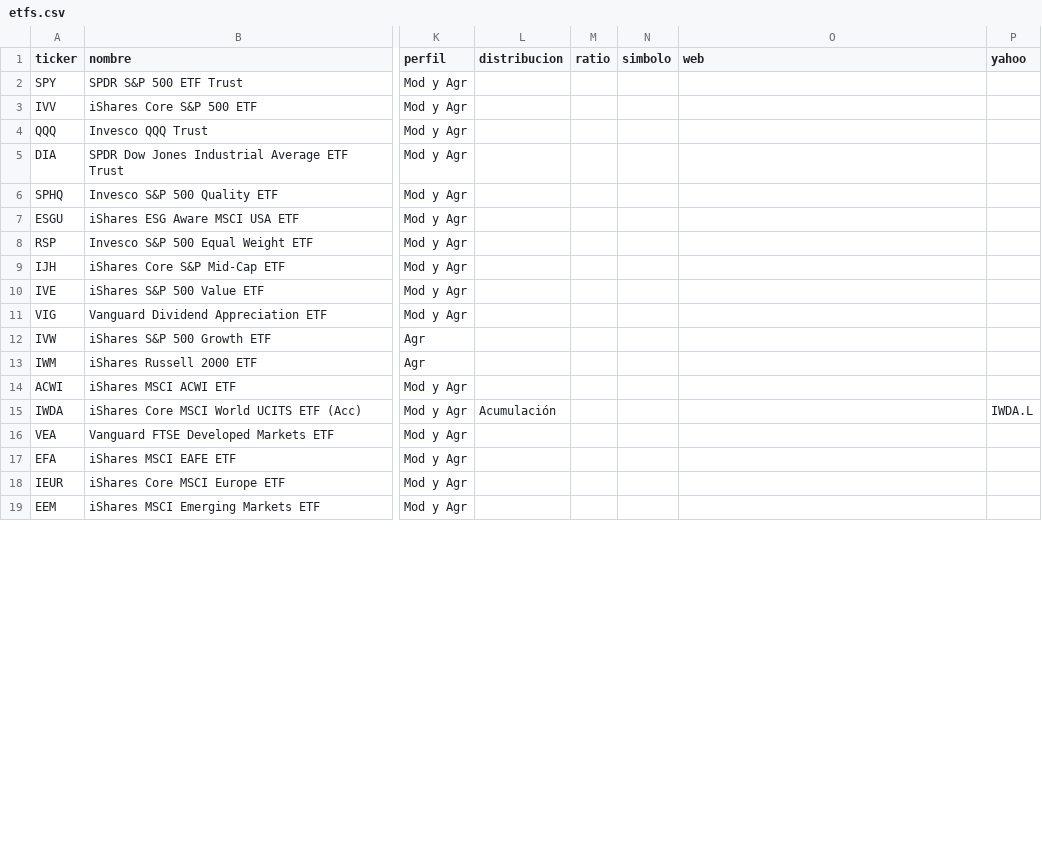
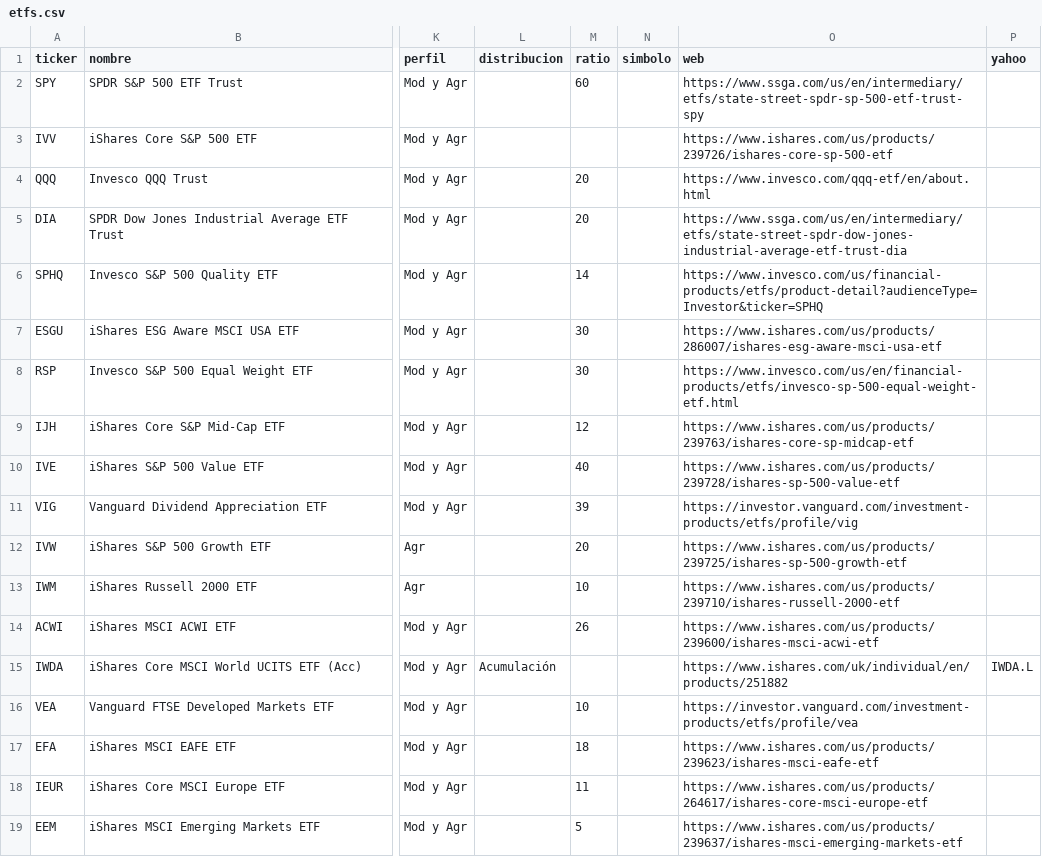
Before and after one commit to Guilloteeeeeee/TODO-CEDEAR, a CSV file: data/etfs.csv, drawn as a sheet; only a part is shown, gaps mark what is left out; the diff covers the shown part only; the diff names each change by its address in the sheet, - before the commit and + after, or states it on an @@ line.

```diff
--- a/data/etfs.csv
+++ b/data/etfs.csv
-M2 (ratio): (empty)
+M2 (ratio): 60
-O2 (web): (empty)
+O2 (web): https://www.ssga.com/us/en/intermediary/etfs/state-street-spdr-sp-500-etf-trust-spy
-O3 (web): (empty)
+O3 (web): https://www.ishares.com/us/products/239726/ishares-core-sp-500-etf
-M4:M5 (ratio): (empty)
+M4:M5 (ratio): 20
-O4 (web): (empty)
+O4 (web): https://www.invesco.com/qqq-etf/en/about.html
-O5 (web): (empty)
+O5 (web): https://www.ssga.com/us/en/intermediary/etfs/state-street-spdr-dow-jones-industrial-average-etf-trust-dia
-M6 (ratio): (empty)
+M6 (ratio): 14
-O6 (web): (empty)
+O6 (web): https://www.invesco.com/us/financial-products/etfs/product-detail?audienceType=Investor&ticker=SPHQ
-M7:M8 (ratio): (empty)
+M7:M8 (ratio): 30
-O7 (web): (empty)
+O7 (web): https://www.ishares.com/us/products/286007/ishares-esg-aware-msci-usa-etf
-O8 (web): (empty)
+O8 (web): https://www.invesco.com/us/en/financial-products/etfs/invesco-sp-500-equal-weight-etf.html
-M9 (ratio): (empty)
+M9 (ratio): 12
-O9 (web): (empty)
+O9 (web): https://www.ishares.com/us/products/239763/ishares-core-sp-midcap-etf
-M10 (ratio): (empty)
+M10 (ratio): 40
-O10 (web): (empty)
+O10 (web): https://www.ishares.com/us/products/239728/ishares-sp-500-value-etf
-M11 (ratio): (empty)
+M11 (ratio): 39
-O11 (web): (empty)
+O11 (web): https://investor.vanguard.com/investment-products/etfs/profile/vig
-M12 (ratio): (empty)
+M12 (ratio): 20
-O12 (web): (empty)
+O12 (web): https://www.ishares.com/us/products/239725/ishares-sp-500-growth-etf
-M13 (ratio): (empty)
+M13 (ratio): 10
-O13 (web): (empty)
+O13 (web): https://www.ishares.com/us/products/239710/ishares-russell-2000-etf
-M14 (ratio): (empty)
+M14 (ratio): 26
-O14 (web): (empty)
+O14 (web): https://www.ishares.com/us/products/239600/ishares-msci-acwi-etf
-O15 (web): (empty)
+O15 (web): https://www.ishares.com/uk/individual/en/products/251882
-M16 (ratio): (empty)
+M16 (ratio): 10
-O16 (web): (empty)
+O16 (web): https://investor.vanguard.com/investment-products/etfs/profile/vea
-M17 (ratio): (empty)
+M17 (ratio): 18
-O17 (web): (empty)
+O17 (web): https://www.ishares.com/us/products/239623/ishares-msci-eafe-etf
-M18 (ratio): (empty)
+M18 (ratio): 11
-O18 (web): (empty)
+O18 (web): https://www.ishares.com/us/products/264617/ishares-core-msci-europe-etf
-M19 (ratio): (empty)
+M19 (ratio): 5
-O19 (web): (empty)
+O19 (web): https://www.ishares.com/us/products/239637/ishares-msci-emerging-markets-etf
```
Also changed, not shown: 81 edited cells elsewhere in this file, 3 other files.
